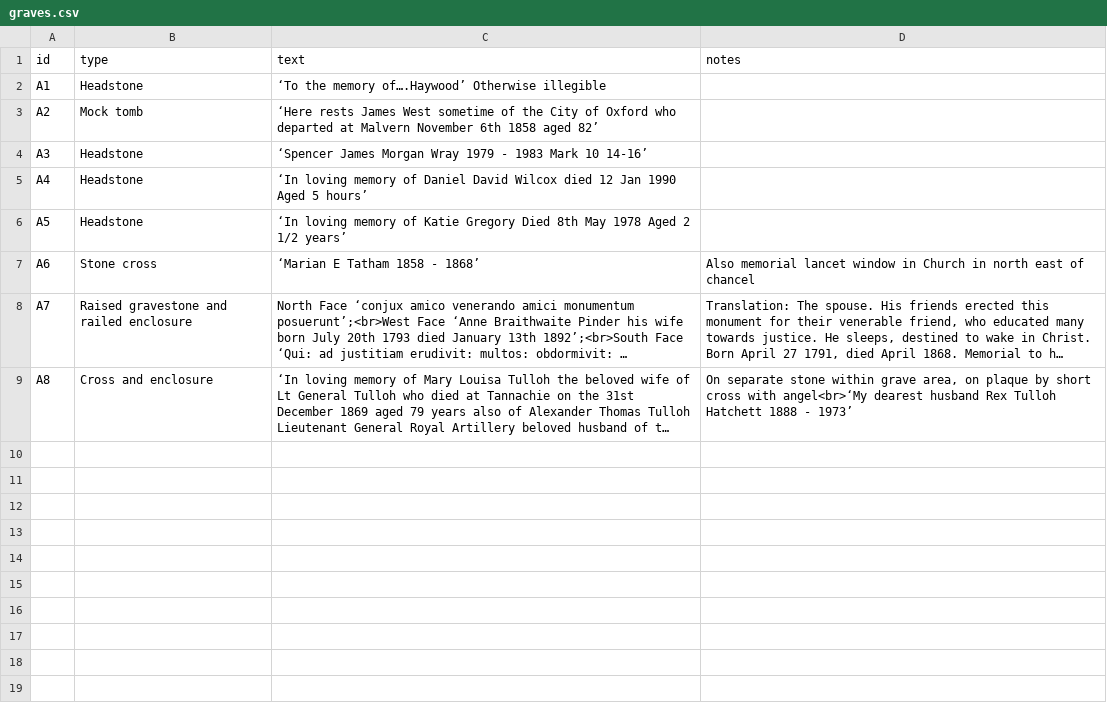
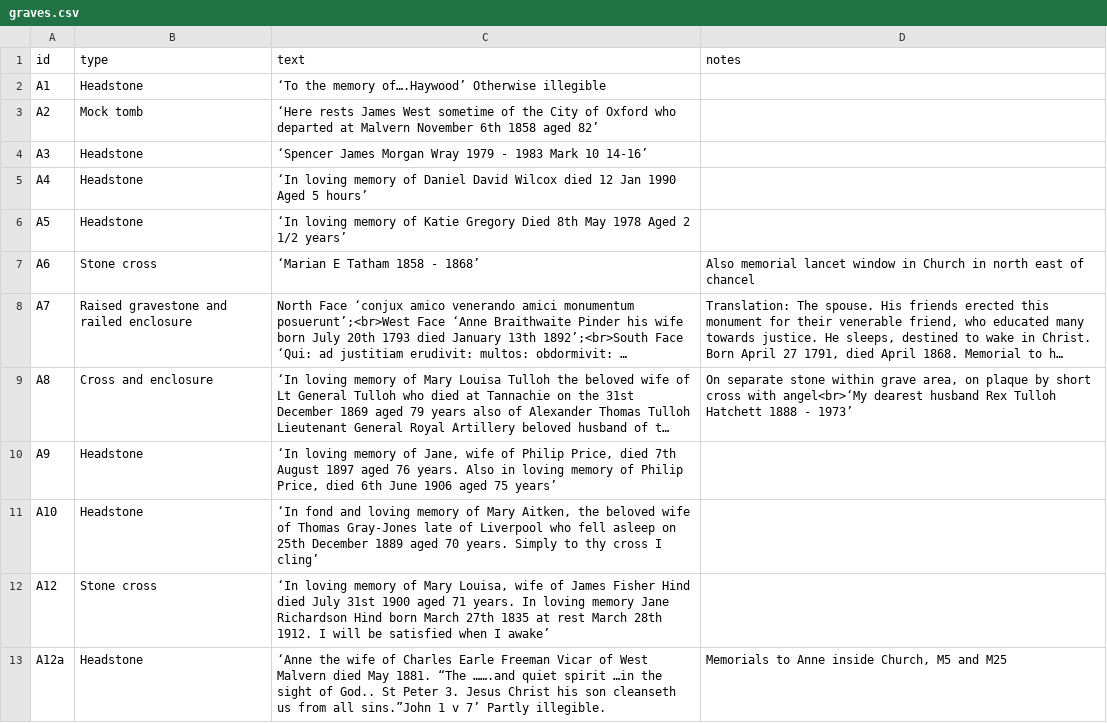
Before and after one commit to theoosborn/west-malvern-churchyard, a CSV file: _data/graves.csv, drawn as a sheet; long unchanged cells end in …; the diff names each change by its address in the sheet, - before the commit and + after, or states it on an @@ line.

Commit message:
Adds A9-A12a to graves

```diff
--- a/_data/graves.csv
+++ b/_data/graves.csv
+row 10: A9 | Headstone | ‘In loving memory of Jane, wife of Philip Price, died 7th August 1897 aged 76 years. Also in loving memory of Philip Price, died 6th June 1906 aged 75 years’
+row 11: A10 | Headstone | ‘In fond and loving memory of Mary Aitken, the beloved wife of Thomas Gray-Jones late of Liverpool who fell asleep on 25th December 1889 aged 70 years. Simply to thy cross I cling’
+row 12: A12 | Stone cross | ‘In loving memory of Mary Louisa, wife of James Fisher Hind died July 31st 1900 aged 71 years. In loving memory Jane Richardson Hind born March 27th 1835 at rest March 28th 1912. I will be satisfied when I awake’
+row 13: A12a | Headstone | ‘Anne the wife of Charles Earle Freeman Vicar of West Malvern died May 1881. “The …….and quiet spirit …in the sight of God.. St Peter 3. Jesus Christ his son cleanseth us from all sins.”John 1 v 7’ Partly illegible. | Memorials to Anne inside Church, M5 and M25
```
